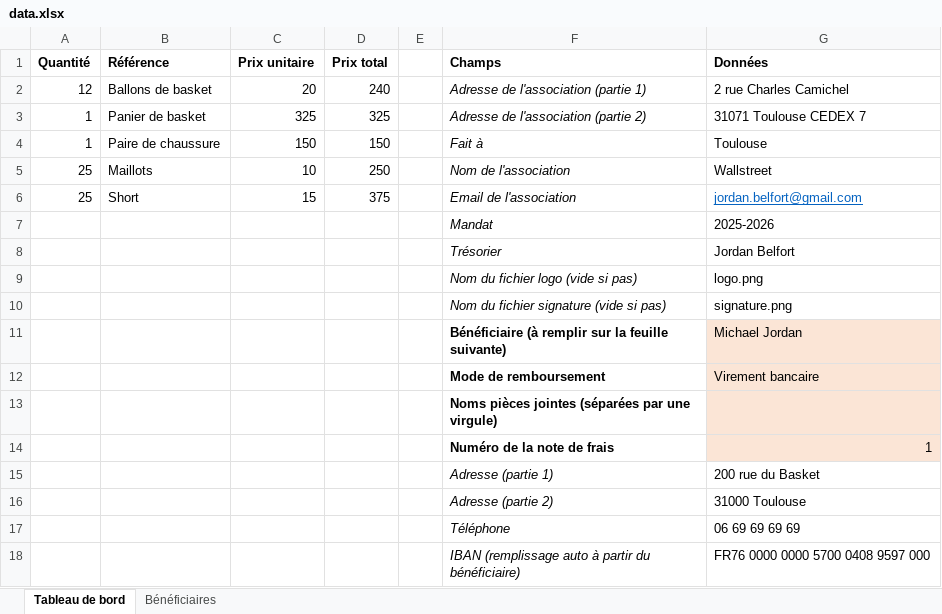
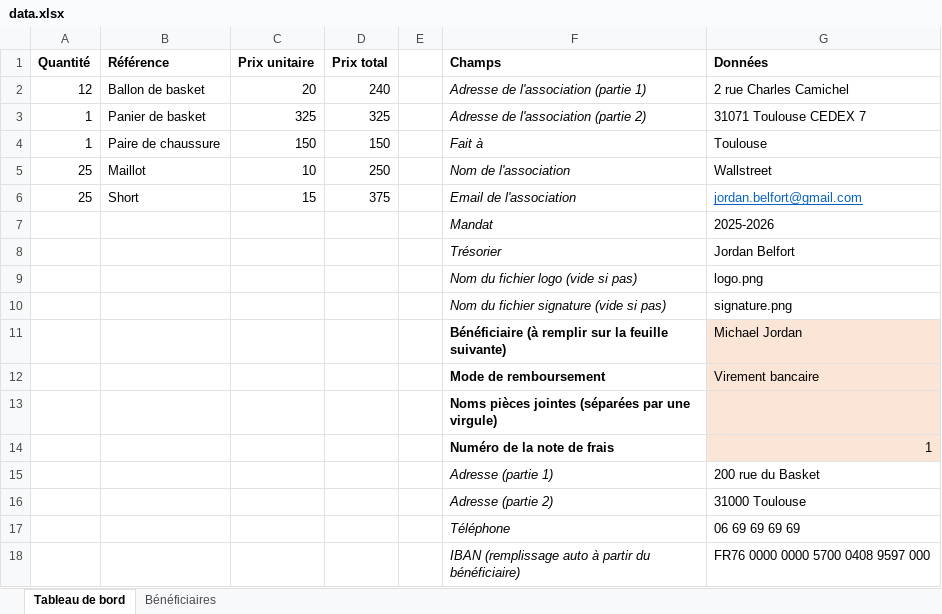
Before and after one commit to jarvis-ed1th/expense-report-creator, an Excel workbook: A_MODIFIER/data.xlsx, sheet Tableau de bord, drawn as a sheet; values as stored, in another font and other column widths than the file's, no borders; the diff names each change by its address in the sheet, - before the commit and + after, or states it on an @@ line.

```diff
--- a/A_MODIFIER/data.xlsx (sheet Tableau de bord)
+++ b/A_MODIFIER/data.xlsx (sheet Tableau de bord)
-B2 (Référence): Ballons de basket
+B2 (Référence): Ballon de basket
-B5 (Référence): Maillots
+B5 (Référence): Maillot
```
Also changed, not shown: 2 other files.
